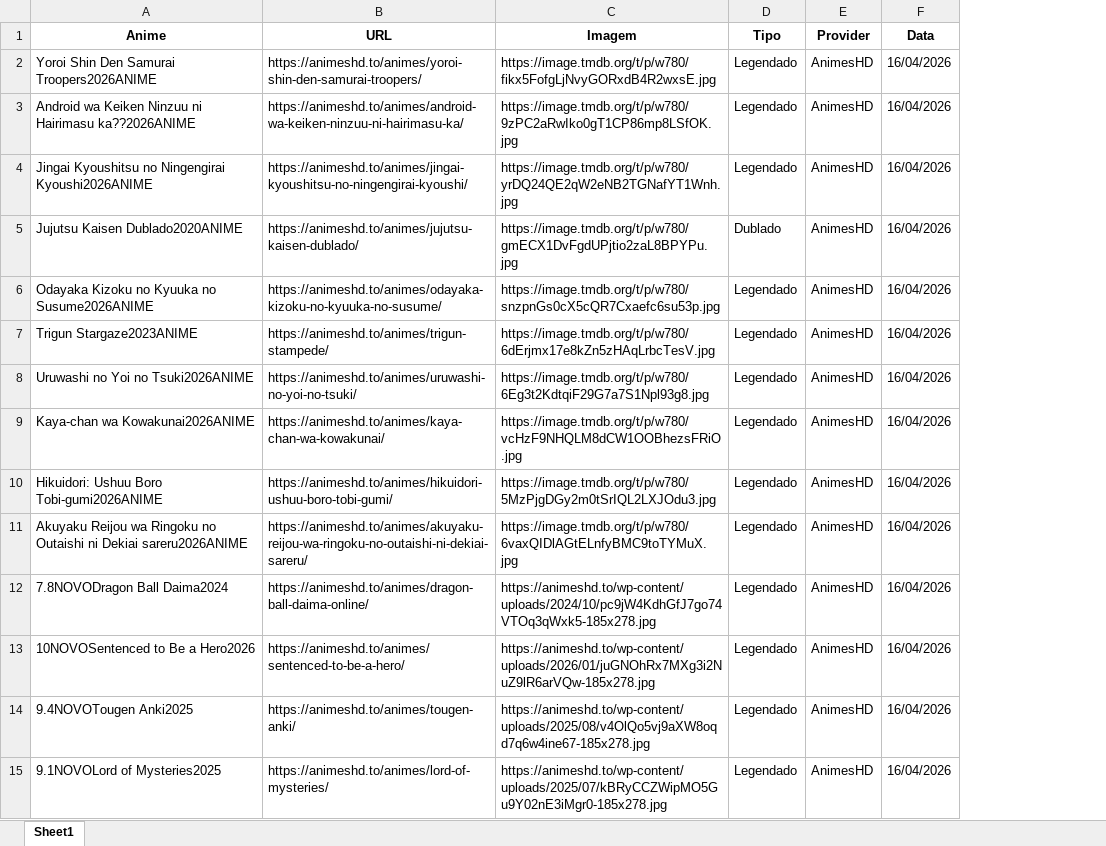
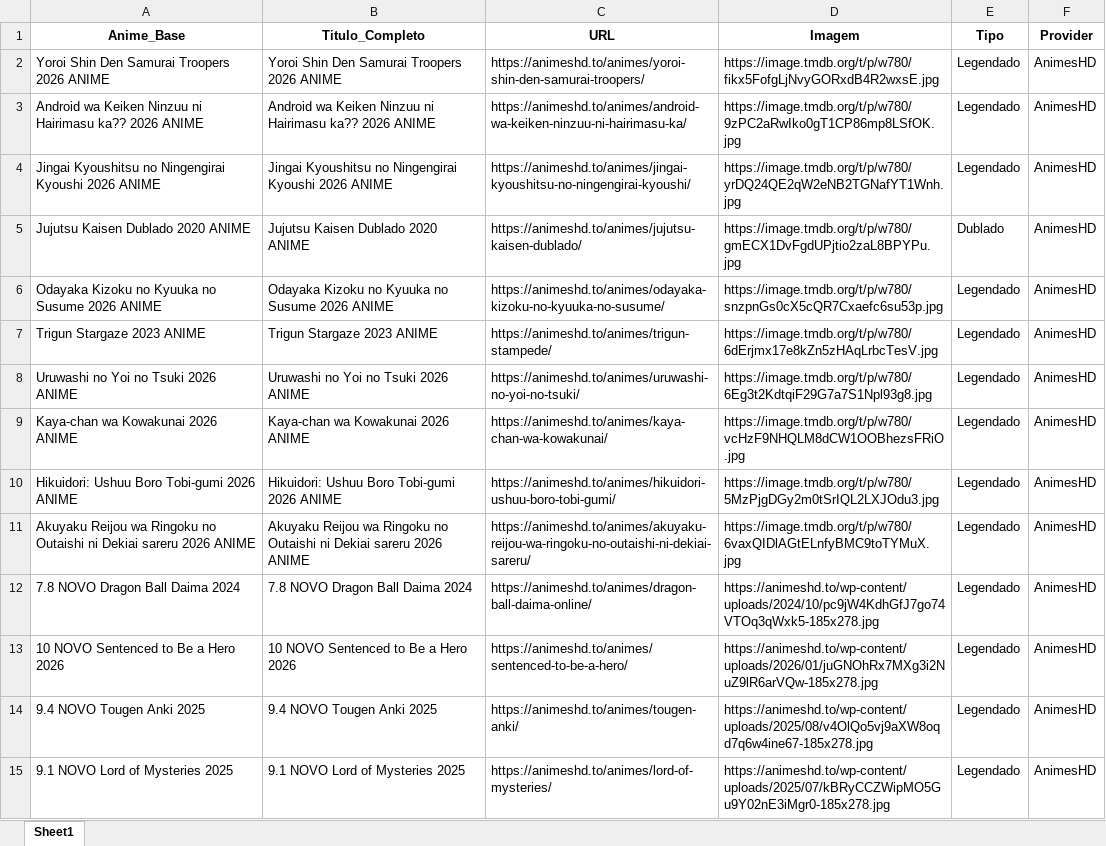
Before and after one commit to kaykewf13/SUGOIAPI, an Excel workbook: output/catalogo_global.xlsx, sheet Sheet1, drawn as a sheet; only a part is shown; values as stored, in another font and other column widths than the file's, no borders; removed rows and columns are numbered as before the commit, all else as after; the diff covers the shown part only; the diff names each change by its address in the sheet, - before the commit and + after, or states it on an @@ line.

```diff
--- a/output/catalogo_global.xlsx (sheet Sheet1)
+++ b/output/catalogo_global.xlsx (sheet Sheet1)
+column B (Titulo_Completo), rows 2-15: Yoroi Shin Den Samurai Troopers 2026 ANIME | Android wa Keiken Ninzuu ni Hairimasu ka?? 2026 ANIME | Jingai Kyoushitsu no Ningengirai Kyoushi 2026 ANIME | Jujutsu Kaisen Dublado 2020 ANIME | Odayaka Kizoku no Kyuuka no Susume 2026 ANIME | Trigun Stargaze 2023 ANIME | Uruwashi no Yoi no Tsuki 2026 ANIME | Kaya-chan wa Kowakunai 2026 ANIME | Hikuidori: Ushuu Boro Tobi-gumi 2026 ANIME | Akuyaku Reijou wa Ringoku no Outaishi ni Dekiai sareru 2026 ANIME | 7.8 NOVO Dragon Ball Daima 2024 | 10 NOVO Sentenced to Be a Hero 2026 | 9.4 NOVO Tougen Anki 2025 | 9.1 NOVO Lord of Mysteries 2025
-column F (Data), rows 2-15: all 16/04/2026
-A1: Anime
+A1: Anime_Base
-A2 (Anime_Base): Yoroi Shin Den Samurai Troopers2026ANIME
+A2 (Anime_Base): Yoroi Shin Den Samurai Troopers 2026 ANIME
-A3 (Anime_Base): …ni Hairimasu ka??2026ANIME
+A3 (Anime_Base): …ni Hairimasu ka?? 2026 ANIME
-A4 (Anime_Base): …no Ningengirai Kyoushi2026ANIME
+A4 (Anime_Base): …no Ningengirai Kyoushi 2026 ANIME
-A5 (Anime_Base): Jujutsu Kaisen Dublado2020ANIME
+A5 (Anime_Base): Jujutsu Kaisen Dublado 2020 ANIME
-A6 (Anime_Base): Odayaka Kizoku no Kyuuka no Susume2026ANIME
+A6 (Anime_Base): Odayaka Kizoku no Kyuuka no Susume 2026 ANIME
-A7 (Anime_Base): Trigun Stargaze2023ANIME
+A7 (Anime_Base): Trigun Stargaze 2023 ANIME
-A8 (Anime_Base): Uruwashi no Yoi no Tsuki2026ANIME
+A8 (Anime_Base): Uruwashi no Yoi no Tsuki 2026 ANIME
-A9 (Anime_Base): Kaya-chan wa Kowakunai2026ANIME
+A9 (Anime_Base): Kaya-chan wa Kowakunai 2026 ANIME
-A10 (Anime_Base): Hikuidori: Ushuu Boro Tobi-gumi2026ANIME
+A10 (Anime_Base): Hikuidori: Ushuu Boro Tobi-gumi 2026 ANIME
-A11 (Anime_Base): …ni Dekiai sareru2026ANIME
+A11 (Anime_Base): …ni Dekiai sareru 2026 ANIME
-A12 (Anime_Base): 7.8NOVODragon Ball Daima2024
+A12 (Anime_Base): 7.8 NOVO Dragon Ball Daima 2024
-A13 (Anime_Base): 10NOVOSentenced to Be a Hero2026
+A13 (Anime_Base): 10 NOVO Sentenced to Be a Hero 2026
-A14 (Anime_Base): 9.4NOVOTougen Anki2025
+A14 (Anime_Base): 9.4 NOVO Tougen Anki 2025
-A15 (Anime_Base): 9.1NOVOLord of Mysteries2025
+A15 (Anime_Base): 9.1 NOVO Lord of Mysteries 2025
```
Also changed, not shown: 725 edited cells elsewhere in this sheet, 2 other files.
